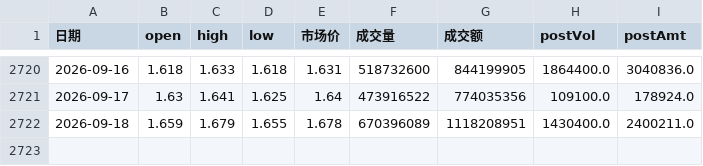
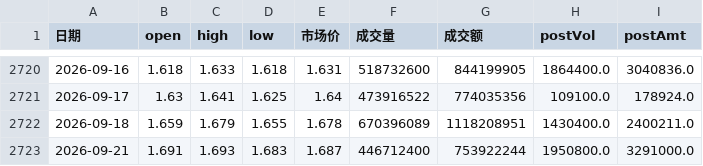
Before and after one commit to ddv12138/fund-analysis, a CSV file: fund_cache/159941_market.csv, drawn as a sheet; only a part is shown, gaps mark what is left out; the diff names each change by its address in the sheet, - before the commit and + after, or states it on an @@ line.

Commit message:
chore: update cache [skip ci]

```diff
--- a/fund_cache/159941_market.csv
+++ b/fund_cache/159941_market.csv
+row 2723: 2026-09-21 | 1.691 | 1.693 | 1.683 | 1.687 | 446712400 | 753922244 | 1950800.0 | 3291000.0
```
Also changed, not shown: fund_cache/159501_market.csv, fund_cache/159509_market.csv, 13 other files.
